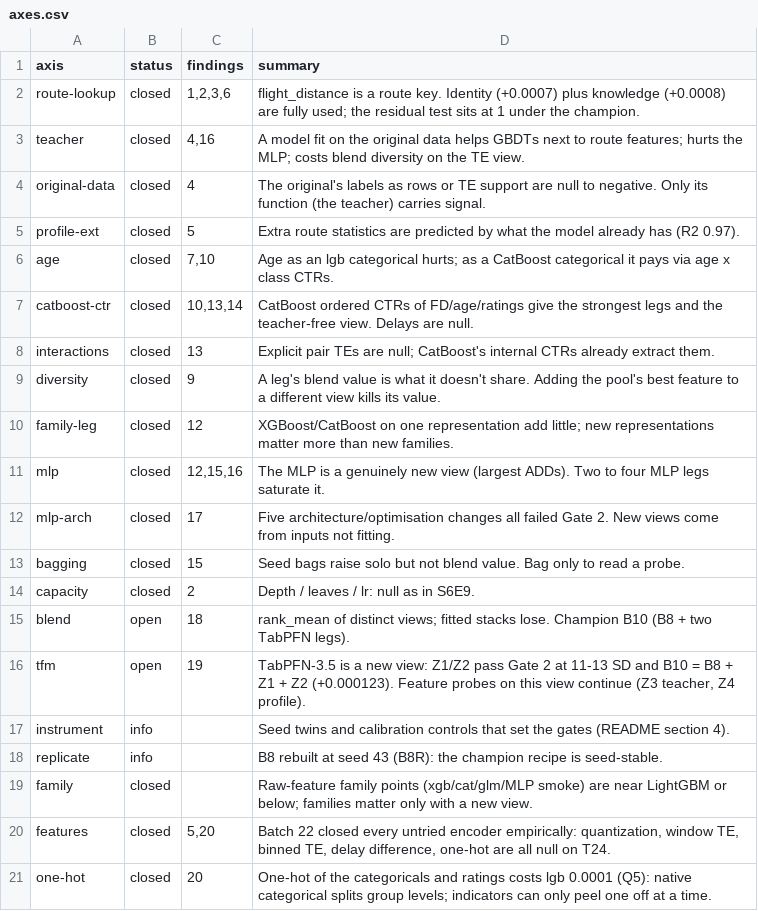
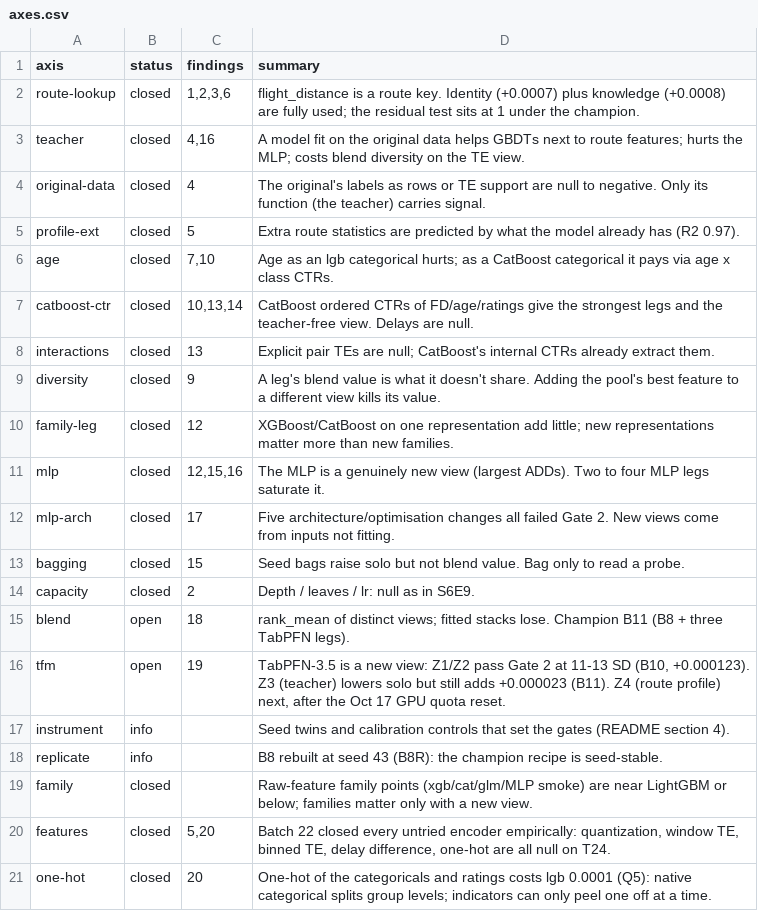
Before and after one commit to gccarno/kaggle_playground_s6e10, a CSV file: experiments/axes.csv, drawn as a sheet; the diff names each change by its address in the sheet, - before the commit and + after, or states it on an @@ line.

```diff
--- a/experiments/axes.csv
+++ b/experiments/axes.csv
-D15 (summary): …lose. Champion B10 (B8 + two TabPFN legs).
+D15 (summary): …lose. Champion B11 (B8 + three TabPFN legs).
-D16 (summary): …11-13 SD and B10 = B8 + Z1 + Z2 (+0.000123). Feature probes on this view continue (Z3 teacher, Z4 profile).
+D16 (summary): …11-13 SD (B10, +0.000123). Z3 (teacher) lowers solo but still adds +0.000023 (B11). Z4 (route profile) next, after the Oct 17 GPU quota reset.
```
Also changed, not shown: experiments/ledger.csv, experiments/runs.csv, 5 other files.
